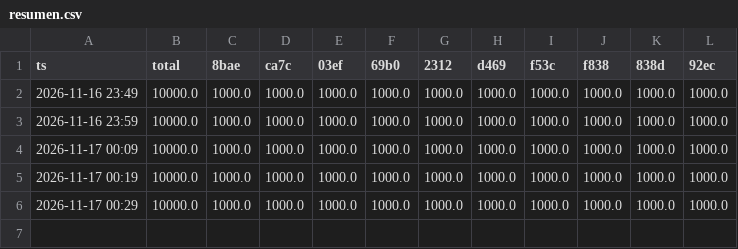
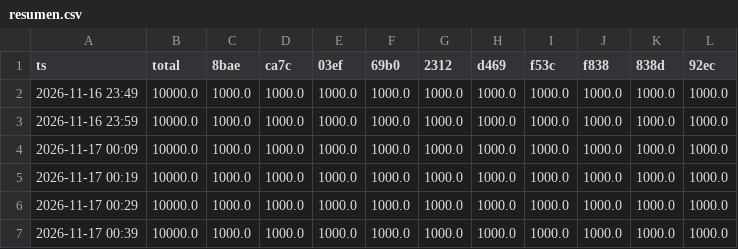
Before and after one commit to eriphelo15/nexus-replicator, a CSV file: v1/resumen.csv, drawn as a sheet.

Commit message:
perps 2026-11-17 00:49

```diff
--- a/v1/resumen.csv
+++ b/v1/resumen.csv
@@ -6 +6,2 @@ ts,total,8bae,ca7c,03ef,69b0,2312,d469,f53c,f838,838d,92ec
 2026-11-17 00:29,10000.0,1000.0,1000.0,1000.0,1000.0,1000.0,1000.0,1000.0,1000.0,1000.0,1000.0
+2026-11-17 00:39,10000.0,1000.0,1000.0,1000.0,1000.0,1000.0,1000.0,1000.0,1000.0,1000.0,1000.0
```
